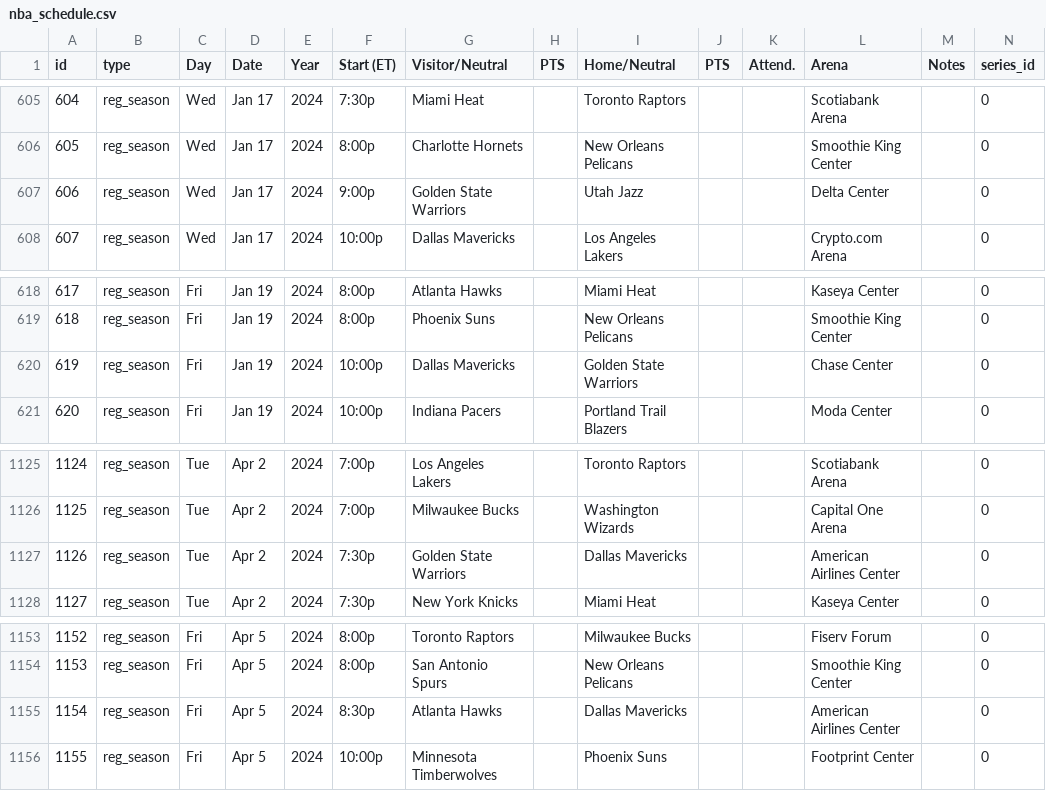
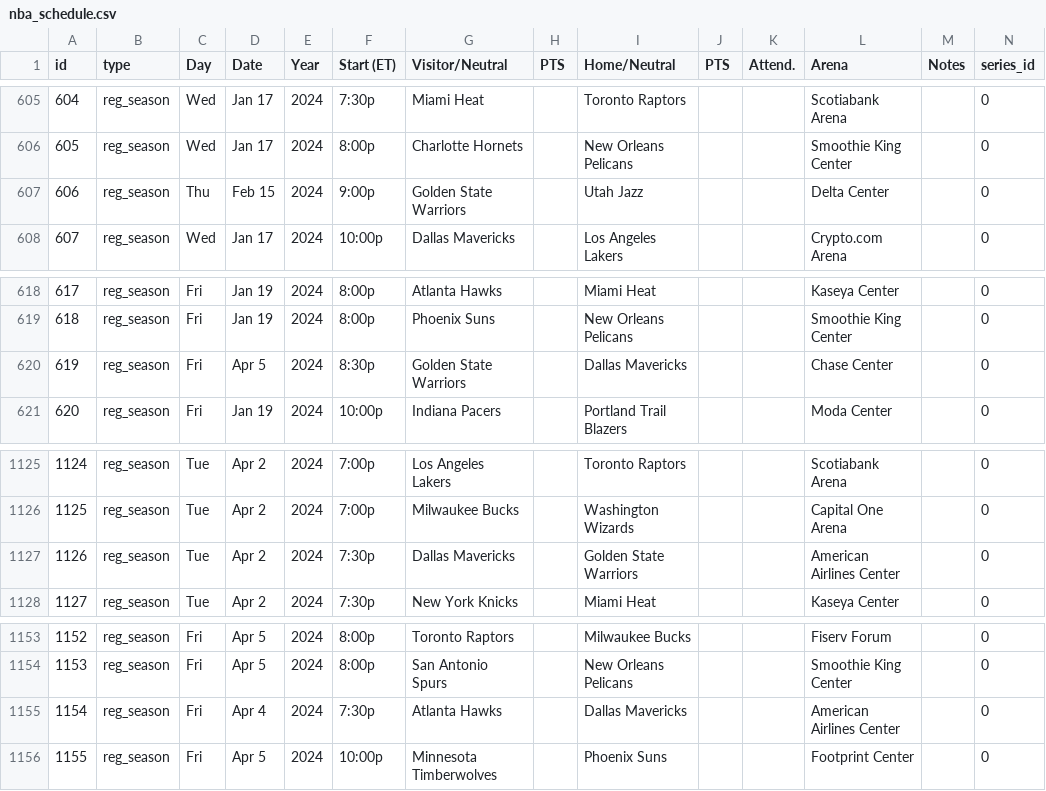
Before and after one commit to matsonj/nba-monte-carlo, a CSV file: data/nba/nba_schedule.csv, drawn as a sheet; only a part is shown, gaps mark what is left out.

```diff
--- a/data/nba/nba_schedule.csv
+++ b/data/nba/nba_schedule.csv
@@ -606,3 +606,3 @@ id,type,Day,Date,Year,Start (ET),Visitor/Neutral,PTS,Home/Neutral,PTS,Attend.,Ar
 605,reg_season,Wed, Jan 17,2024,8:00p,Charlotte Hornets,,New Orleans Pelicans,,,Smoothie King Center,,0
-606,reg_season,Wed, Jan 17,2024,9:00p,Golden State Warriors,,Utah Jazz,,,Delta Center,,0
+606,reg_season,Thu, Feb 15, 2024,9:00p,Golden State Warriors,,Utah Jazz,,,Delta Center,,0
 607,reg_season,Wed, Jan 17,2024,10:00p,Dallas Mavericks,,Los Angeles Lakers,,,Crypto.com Arena,,0
@@ -619,3 +619,3 @@ id,type,Day,Date,Year,Start (ET),Visitor/Neutral,PTS,Home/Neutral,PTS,Attend.,Ar
 618,reg_season,Fri, Jan 19,2024,8:00p,Phoenix Suns,,New Orleans Pelicans,,,Smoothie King Center,,0
-619,reg_season,Fri, Jan 19,2024,10:00p,Dallas Mavericks,,Golden State Warriors,,,Chase Center,,0
+619,reg_season,Fri, Apr 5, 2024,8:30p,Golden State Warriors,,Dallas Mavericks,,,Chase Center,,0
 620,reg_season,Fri, Jan 19,2024,10:00p,Indiana Pacers,,Portland Trail Blazers,,,Moda Center,,0
@@ -1126,3 +1126,3 @@ id,type,Day,Date,Year,Start (ET),Visitor/Neutral,PTS,Home/Neutral,PTS,Attend.,Ar
 1125,reg_season,Tue, Apr 2,2024,7:00p,Milwaukee Bucks,,Washington Wizards,,,Capital One Arena,,0
-1126,reg_season,Tue, Apr 2,2024,7:30p,Golden State Warriors,,Dallas Mavericks,,,American Airlines Center,,0
+1126,reg_season,Tue, Apr 2,2024,7:30p,Dallas Mavericks,,Golden State Warriors,,,American Airlines Center,,0
 1127,reg_season,Tue, Apr 2,2024,7:30p,New York Knicks,,Miami Heat,,,Kaseya Center,,0
@@ -1154,3 +1154,3 @@ id,type,Day,Date,Year,Start (ET),Visitor/Neutral,PTS,Home/Neutral,PTS,Attend.,Ar
 1153,reg_season,Fri, Apr 5,2024,8:00p,San Antonio Spurs,,New Orleans Pelicans,,,Smoothie King Center,,0
-1154,reg_season,Fri, Apr 5,2024,8:30p,Atlanta Hawks,,Dallas Mavericks,,,American Airlines Center,,0
+1154,reg_season,Fri, Apr 4,2024,7:30p,Atlanta Hawks,,Dallas Mavericks,,,American Airlines Center,,0
 1155,reg_season,Fri, Apr 5,2024,10:00p,Minnesota Timberwolves,,Phoenix Suns,,,Footprint Center,,0
```
Also changed, not shown: data/nba/nba_results.csv, 12 other files.
